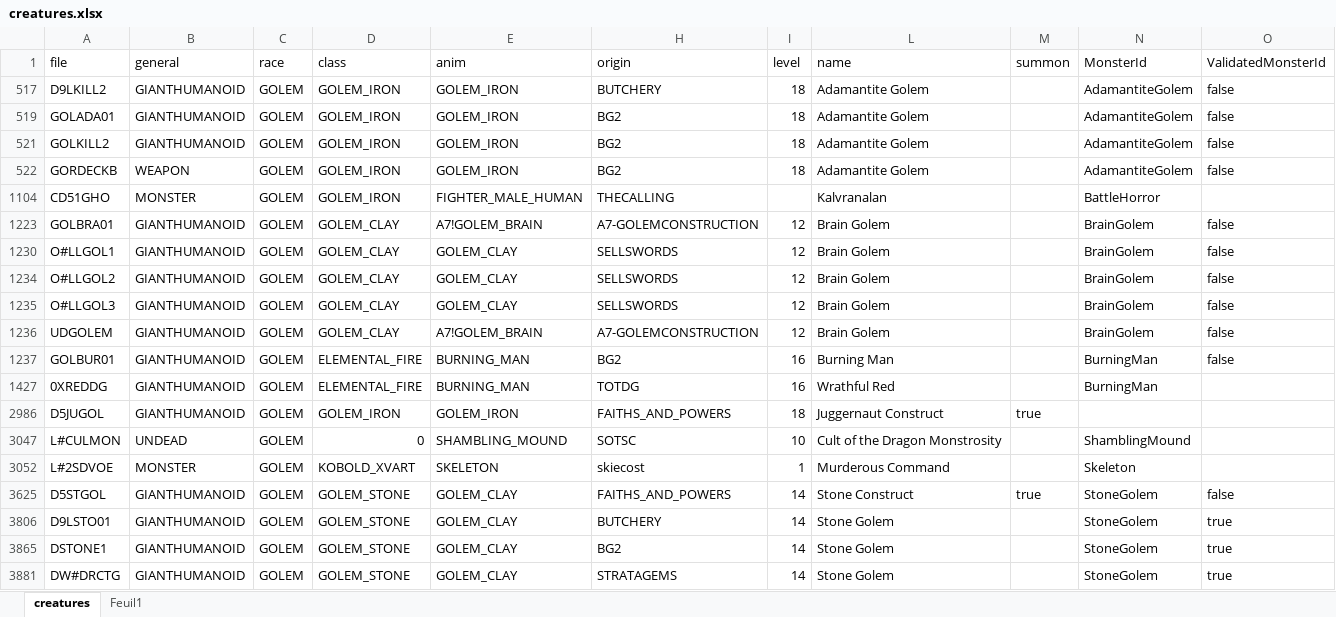
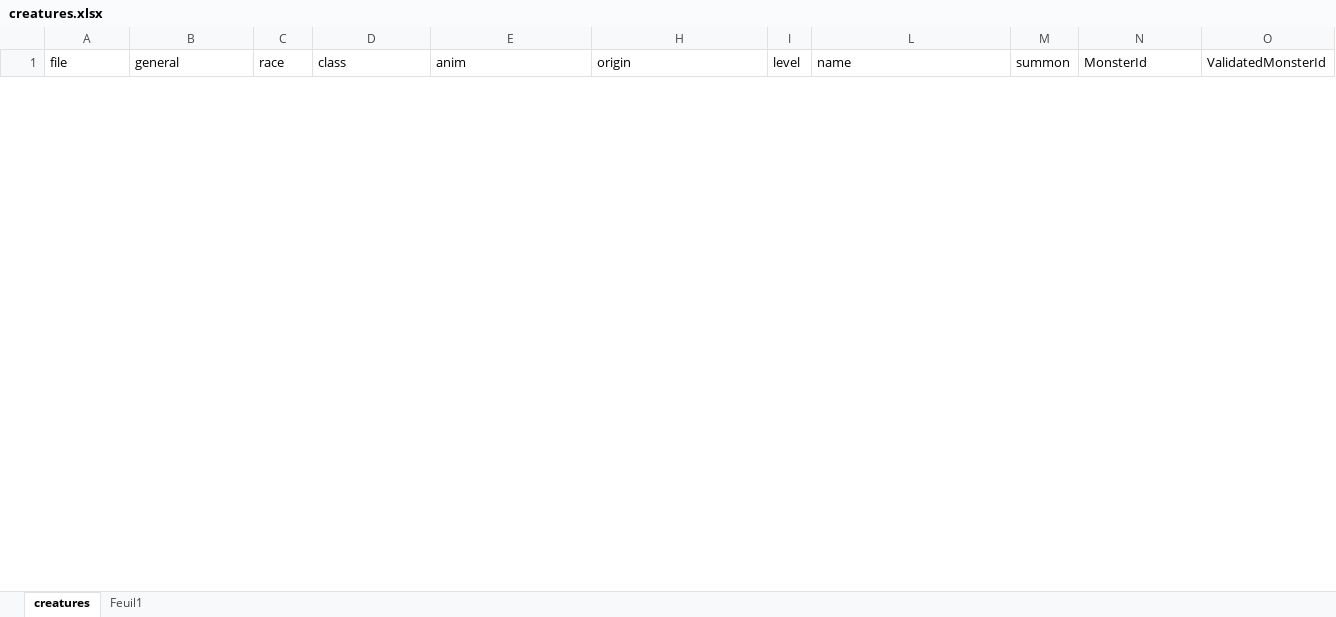
Before and after one commit to arnaudpourbaix/enhanced-creatures, an Excel workbook: assets/creatures.xlsx, sheet creatures, drawn as a sheet; only a part is shown; values as stored, in another font and other column widths than the file's, no borders; table styles not drawn; removed rows and columns are numbered as before the commit, all else as after; the diff covers the shown part only; the diff names each change by its address in the sheet, - before the commit and + after, or states it on an @@ line.

Commit message:
feat: add a script edit system to creatures

```diff
--- a/assets/creatures.xlsx (sheet creatures)
+++ b/assets/creatures.xlsx (sheet creatures)
@@ row 517 hidden: D9LKILL2 | GIANTHUMANOID | GOLEM | GOLEM_IRON | GOLEM_IRON | BUTCHERY | 18 | Adamantite Golem |  | AdamantiteGolem | false @@
@@ row 519 hidden: GOLADA01 | GIANTHUMANOID | GOLEM | GOLEM_IRON | GOLEM_IRON | BG2 | 18 | Adamantite Golem |  | AdamantiteGolem | false @@
@@ row 521 hidden: GOLKILL2 | GIANTHUMANOID | GOLEM | GOLEM_IRON | GOLEM_IRON | BG2 | 18 | Adamantite Golem |  | AdamantiteGolem | false @@
@@ row 522 hidden: GORDECKB | WEAPON | GOLEM | GOLEM_IRON | GOLEM_IRON | BG2 | 18 | Adamantite Golem |  | AdamantiteGolem | false @@
@@ row 1104 hidden: CD51GHO | MONSTER | GOLEM | GOLEM_IRON | FIGHTER_MALE_HUMAN | THECALLING |  | Kalvranalan |  | BattleHorror @@
@@ row 1223 hidden: GOLBRA01 | GIANTHUMANOID | GOLEM | GOLEM_CLAY | A7!GOLEM_BRAIN | A7-GOLEMCONSTRUCTION | 12 | Brain Golem |  | BrainGolem | false @@
@@ row 1230 hidden: O#LLGOL1 | GIANTHUMANOID | GOLEM | GOLEM_CLAY | GOLEM_CLAY | SELLSWORDS | 12 | Brain Golem |  | BrainGolem | false @@
@@ row 1234 hidden: O#LLGOL2 | GIANTHUMANOID | GOLEM | GOLEM_CLAY | GOLEM_CLAY | SELLSWORDS | 12 | Brain Golem |  | BrainGolem | false @@
@@ row 1235 hidden: O#LLGOL3 | GIANTHUMANOID | GOLEM | GOLEM_CLAY | GOLEM_CLAY | SELLSWORDS | 12 | Brain Golem |  | BrainGolem | false @@
@@ row 1236 hidden: UDGOLEM | GIANTHUMANOID | GOLEM | GOLEM_CLAY | A7!GOLEM_BRAIN | A7-GOLEMCONSTRUCTION | 12 | Brain Golem |  | BrainGolem | false @@
@@ row 1237 hidden: GOLBUR01 | GIANTHUMANOID | GOLEM | ELEMENTAL_FIRE | BURNING_MAN | BG2 | 16 | Burning Man |  | BurningMan | false @@
@@ row 1427 hidden: 0XREDDG | GIANTHUMANOID | GOLEM | ELEMENTAL_FIRE | BURNING_MAN | TOTDG | 16 | Wrathful Red |  | BurningMan @@
@@ row 2986 hidden: D5JUGOL | GIANTHUMANOID | GOLEM | GOLEM_IRON | GOLEM_IRON | FAITHS_AND_POWERS | 18 | Juggernaut Construct | true @@
@@ row 3047 hidden: L#CULMON | UNDEAD | GOLEM | 0 | SHAMBLING_MOUND | SOTSC | 10 | Cult of the Dragon Monstrosity |  | ShamblingMound @@
@@ row 3052 hidden: L#2SDVOE | MONSTER | GOLEM | KOBOLD_XVART | SKELETON | skiecost | 1 | Murderous Command |  | Skeleton @@
@@ row 3625 hidden: D5STGOL | GIANTHUMANOID | GOLEM | GOLEM_STONE | GOLEM_CLAY | FAITHS_AND_POWERS | 14 | Stone Construct | true | StoneGolem | false @@
@@ row 3806 hidden: D9LSTO01 | GIANTHUMANOID | GOLEM | GOLEM_STONE | GOLEM_CLAY | BUTCHERY | 14 | Stone Golem |  | StoneGolem | true @@
@@ row 3865 hidden: DSTONE1 | GIANTHUMANOID | GOLEM | GOLEM_STONE | GOLEM_CLAY | BG2 | 14 | Stone Golem |  | StoneGolem | true @@
@@ row 3881 hidden: DW#DRCTG | GIANTHUMANOID | GOLEM | GOLEM_STONE | GOLEM_CLAY | STRATAGEMS | 14 | Stone Golem |  | StoneGolem | true @@
```
Also changed, not shown: 38 hidden or unhidden rows elsewhere in this sheet, 12 other files.
